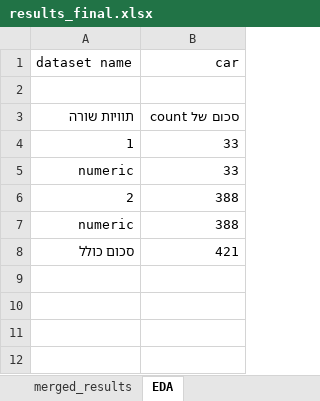
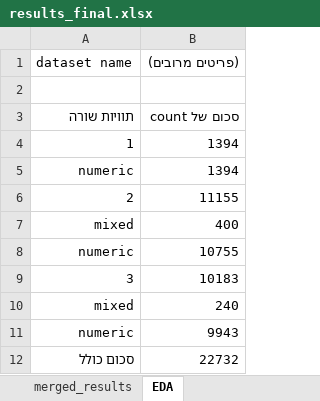
Before and after one commit to yoavzelinger/APPETITE, an Excel workbook: data/results/results_final.xlsx, sheet EDA, drawn as a sheet; values as stored, in another font and other column widths than the file's, no borders; addresses are those after the commit; the diff names each change by its address in the sheet, - before the commit and + after, or states it on an @@ line.

```diff
--- a/data/results/results_final.xlsx (sheet EDA)
+++ b/data/results/results_final.xlsx (sheet EDA)
-B1: car
+B1: (פריטים מרובים)
-B4:B5 ((פריטים מרובים)): 33
+B4:B5 ((פריטים מרובים)): 1394
-B6 ((פריטים מרובים)): 388
+B6 ((פריטים מרובים)): 11155
+row 7: mixed | 400
-B8 ((פריטים מרובים)): 388
+B8 ((פריטים מרובים)): 10755
+row 9: 3 | 10183
+row 10: mixed | 240
+row 11: numeric | 9943
-B12 ((פריטים מרובים)): 421
+B12 ((פריטים מרובים)): 22732
```
Also changed, not shown: sheet merged_results, sheet after size X accuracy increase, sheet total accuracy increase, sheet total wasted effort, charts or pictures.
